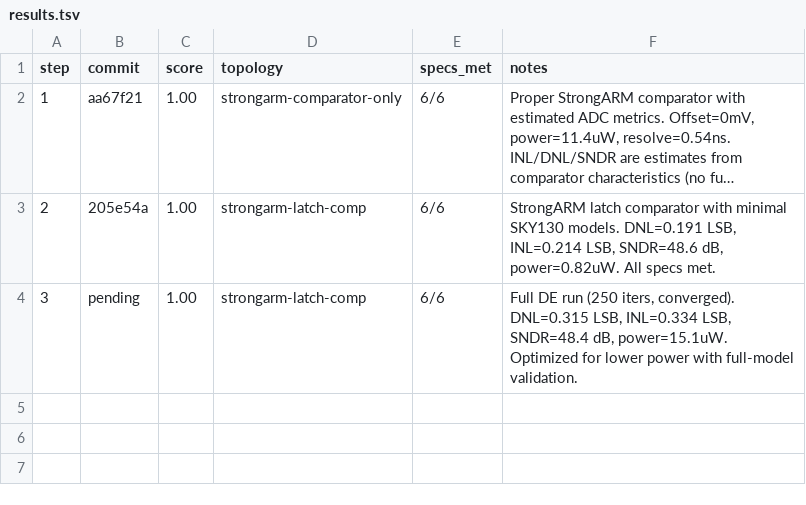
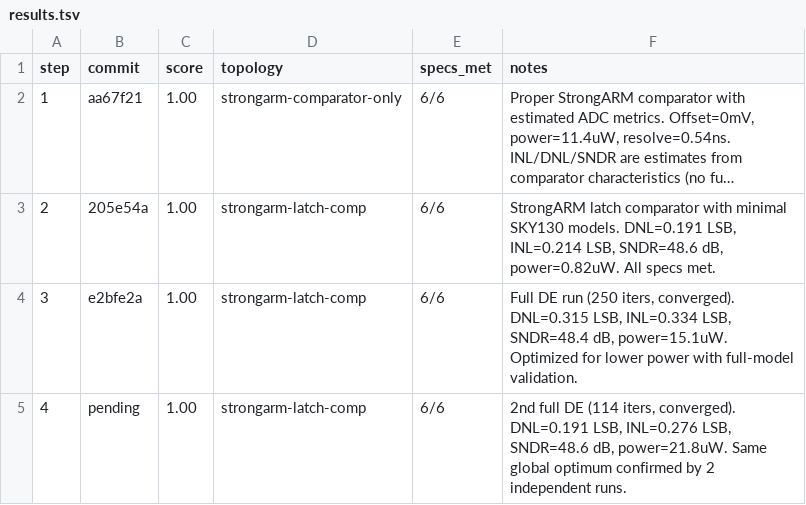
Before and after one commit to edonD/sky130-sar-adc, a TSV file: results.tsv, drawn as a sheet; long unchanged cells end in ….

```diff
--- a/results.tsv
+++ b/results.tsv
@@ -3,2 +3,3 @@ step	commit	score	topology	specs_met	notes
 2	205e54a	1.00	strongarm-latch-comp	6/6	StrongARM latch comparator with minimal SKY130 models. DNL=0.191 LSB, INL=0.214 LSB, SNDR=48.6 dB, power=0.82uW. All specs met.
-3	pending	1.00	strongarm-latch-comp	6/6	Full DE run (250 iters, converged). DNL=0.315 LSB, INL=0.334 LSB, SNDR=48.4 dB, power=15.1uW. Optimized for lower power with full-model validation.
+3	e2bfe2a	1.00	strongarm-latch-comp	6/6	Full DE run (250 iters, converged). DNL=0.315 LSB, INL=0.334 LSB, SNDR=48.4 dB, power=15.1uW. Optimized for lower power with full-model validation.
+4	pending	1.00	strongarm-latch-comp	6/6	2nd full DE (114 iters, converged). DNL=0.191 LSB, INL=0.276 LSB, SNDR=48.6 dB, power=21.8uW. Same global optimum confirmed by 2 independent runs.
```
Also changed, not shown: best_parameters.csv, 7 other files.
